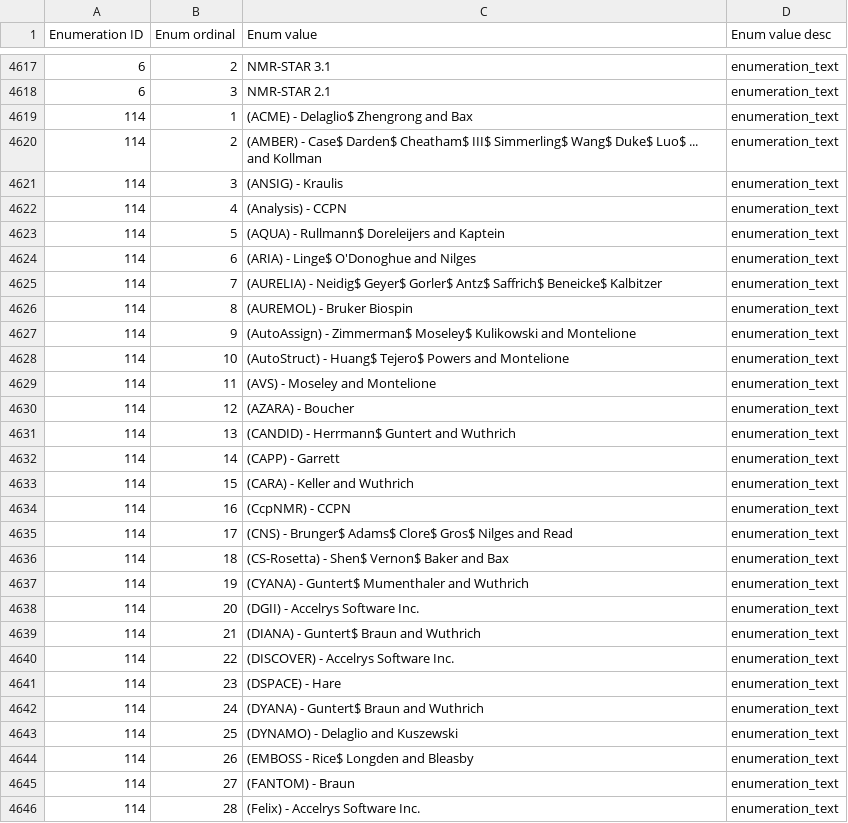
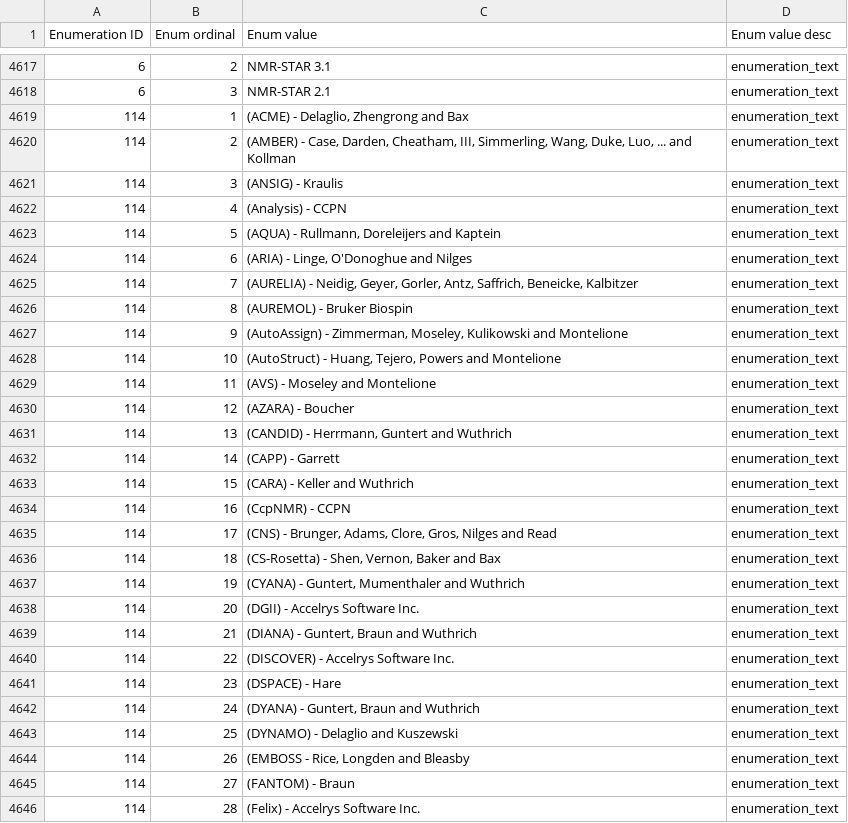
Before and after one commit to bmrb-io/PyNMRSTAR, a CSV file: pynmrstar/reference_files/adit_enum_dtl.csv, drawn as a sheet; only a part is shown, gaps mark what is left out; the diff covers the shown part only; the diff names each change by its address in the sheet, - before the commit and + after, or states it on an @@ line.

```diff
--- a/pynmrstar/reference_files/adit_enum_dtl.csv
+++ b/pynmrstar/reference_files/adit_enum_dtl.csv
-C4619 (Enum value): (ACME) - Delaglio$ Zhengrong and Bax
+C4619 (Enum value): (ACME) - Delaglio, Zhengrong and Bax
-C4620 (Enum value): (AMBER) - Case$ Darden$ Cheatham$ III$ Simmerling$ Wang$ Duke$ Luo$ ... and…
+C4620 (Enum value): (AMBER) - Case, Darden, Cheatham, III, Simmerling, Wang, Duke, Luo, ... and…
-C4623 (Enum value): (AQUA) - Rullmann$ Doreleijers and Kaptein
+C4623 (Enum value): (AQUA) - Rullmann, Doreleijers and Kaptein
-C4624 (Enum value): (ARIA) - Linge$ O'Donoghue and Nilges
+C4624 (Enum value): (ARIA) - Linge, O'Donoghue and Nilges
-C4625 (Enum value): (AURELIA) - Neidig$ Geyer$ Gorler$ Antz$ Saffrich$ Beneicke$ Kalbitzer
+C4625 (Enum value): (AURELIA) - Neidig, Geyer, Gorler, Antz, Saffrich, Beneicke, Kalbitzer
-C4627 (Enum value): (AutoAssign) - Zimmerman$ Moseley$ Kulikowski and…
+C4627 (Enum value): (AutoAssign) - Zimmerman, Moseley, Kulikowski and…
-C4628 (Enum value): (AutoStruct) - Huang$ Tejero$ Powers and…
+C4628 (Enum value): (AutoStruct) - Huang, Tejero, Powers and…
-C4631 (Enum value): (CANDID) - Herrmann$ Guntert and Wuthrich
+C4631 (Enum value): (CANDID) - Herrmann, Guntert and Wuthrich
-C4635 (Enum value): (CNS) - Brunger$ Adams$ Clore$ Gros$ Nilges and…
+C4635 (Enum value): (CNS) - Brunger, Adams, Clore, Gros, Nilges and…
-C4636 (Enum value): (CS-Rosetta) - Shen$ Vernon$ Baker and Bax
+C4636 (Enum value): (CS-Rosetta) - Shen, Vernon, Baker and Bax
-C4637 (Enum value): (CYANA) - Guntert$ Mumenthaler and Wuthrich
+C4637 (Enum value): (CYANA) - Guntert, Mumenthaler and Wuthrich
-C4639 (Enum value): (DIANA) - Guntert$ Braun and Wuthrich
+C4639 (Enum value): (DIANA) - Guntert, Braun and Wuthrich
-C4642 (Enum value): (DYANA) - Guntert$ Braun and Wuthrich
+C4642 (Enum value): (DYANA) - Guntert, Braun and Wuthrich
-C4644 (Enum value): (EMBOSS - Rice$ Longden and Bleasby
+C4644 (Enum value): (EMBOSS - Rice, Longden and Bleasby
```
Also changed, not shown: 91 edited cells elsewhere in this file, 2 other files.
